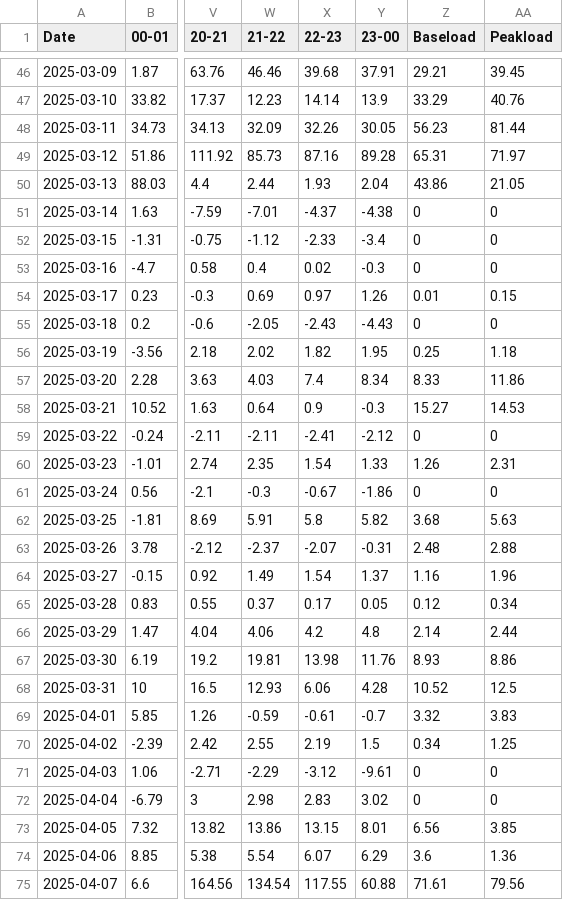
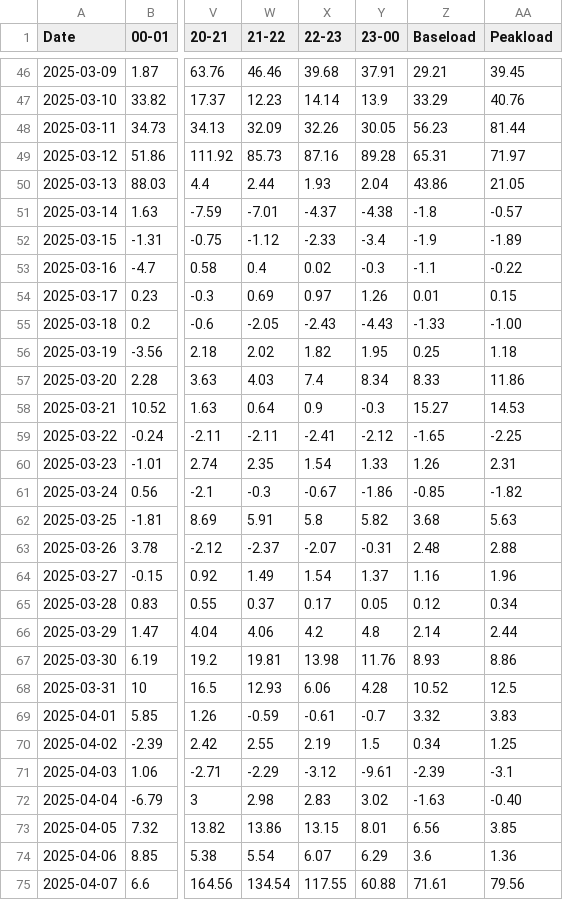
Before and after one commit to tvanlaerhoven/epex-client, a CSV file: data/SE2.csv, drawn as a sheet; only a part is shown, gaps mark what is left out; the diff names each change by its address in the sheet, - before the commit and + after, or states it on an @@ line.

```diff
--- a/data/SE2.csv
+++ b/data/SE2.csv
-Z51 (Baseload): 0
+Z51 (Baseload): -1.8
-AA51 (Peakload): 0
+AA51 (Peakload): -0.57
-Z52 (Baseload): 0
+Z52 (Baseload): -1.9
-AA52 (Peakload): 0
+AA52 (Peakload): -1.89
-Z53 (Baseload): 0
+Z53 (Baseload): -1.1
-AA53 (Peakload): 0
+AA53 (Peakload): -0.22
-Z55 (Baseload): 0
+Z55 (Baseload): -1.33
-AA55 (Peakload): 0
+AA55 (Peakload): -1.00
-Z59 (Baseload): 0
+Z59 (Baseload): -1.65
-AA59 (Peakload): 0
+AA59 (Peakload): -2.25
-Z61 (Baseload): 0
+Z61 (Baseload): -0.85
-AA61 (Peakload): 0
+AA61 (Peakload): -1.82
-Z71 (Baseload): 0
+Z71 (Baseload): -2.39
-AA71 (Peakload): 0
+AA71 (Peakload): -3.1
-Z72 (Baseload): 0
+Z72 (Baseload): -1.63
-AA72 (Peakload): 0
+AA72 (Peakload): -0.40
```
Also changed, not shown: data/BE.csv, data/CH.csv, 4 other files.
